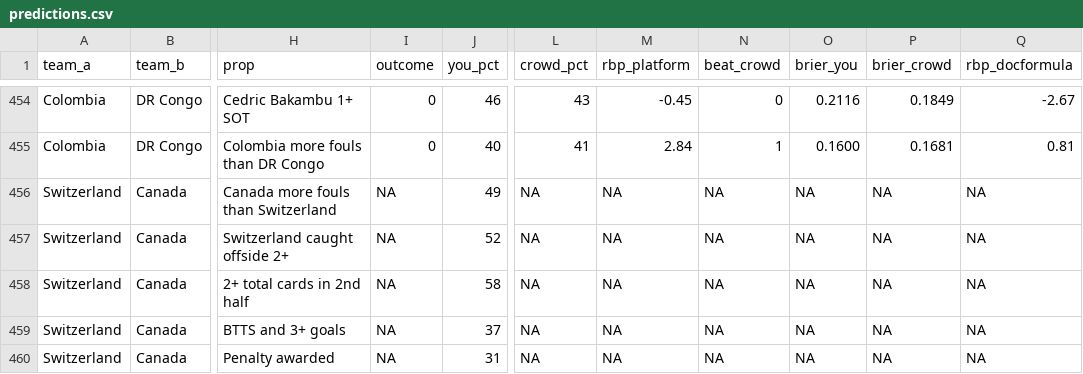
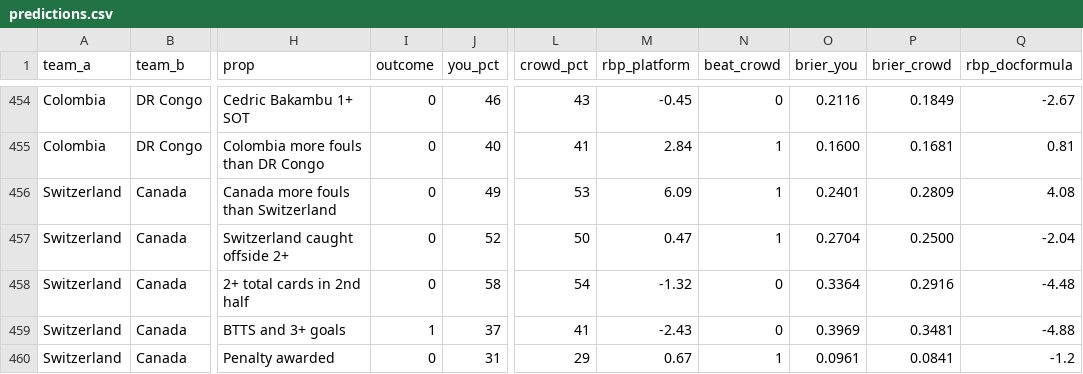
Before and after one commit to smeh25/jump-trading-probability-cup-2026, a CSV file: predictions.csv, drawn as a sheet; only a part is shown, gaps mark what is left out; the diff covers the shown part only; the diff names each change by its address in the sheet, - before the commit and + after, or states it on an @@ line.

Commit message:
updated M48

```diff
--- a/predictions.csv
+++ b/predictions.csv
-I456:I458 (outcome): NA
+I456:I458 (outcome): 0
-L456 (crowd_pct): NA
+L456 (crowd_pct): 53
-M456 (rbp_platform): NA
+M456 (rbp_platform): 6.09
-N456:N457 (beat_crowd): NA
+N456:N457 (beat_crowd): 1
-O456 (brier_you): NA
+O456 (brier_you): 0.2401
-P456 (brier_crowd): NA
+P456 (brier_crowd): 0.2809
-Q456 (rbp_docformula): NA
+Q456 (rbp_docformula): 4.08
-L457 (crowd_pct): NA
+L457 (crowd_pct): 50
-M457 (rbp_platform): NA
+M457 (rbp_platform): 0.47
-O457 (brier_you): NA
+O457 (brier_you): 0.2704
-P457 (brier_crowd): NA
+P457 (brier_crowd): 0.2500
-Q457 (rbp_docformula): NA
+Q457 (rbp_docformula): -2.04
-L458 (crowd_pct): NA
+L458 (crowd_pct): 54
-M458 (rbp_platform): NA
+M458 (rbp_platform): -1.32
-N458:N459 (beat_crowd): NA
+N458:N459 (beat_crowd): 0
-O458 (brier_you): NA
+O458 (brier_you): 0.3364
-P458 (brier_crowd): NA
+P458 (brier_crowd): 0.2916
-Q458 (rbp_docformula): NA
+Q458 (rbp_docformula): -4.48
-I459 (outcome): NA
+I459 (outcome): 1
-L459 (crowd_pct): NA
+L459 (crowd_pct): 41
-M459 (rbp_platform): NA
+M459 (rbp_platform): -2.43
-O459 (brier_you): NA
+O459 (brier_you): 0.3969
-P459 (brier_crowd): NA
+P459 (brier_crowd): 0.3481
-Q459 (rbp_docformula): NA
+Q459 (rbp_docformula): -4.88
-I460 (outcome): NA
+I460 (outcome): 0
-L460 (crowd_pct): NA
+L460 (crowd_pct): 29
-M460 (rbp_platform): NA
+M460 (rbp_platform): 0.67
-N460 (beat_crowd): NA
+N460 (beat_crowd): 1
-O460 (brier_you): NA
+O460 (brier_you): 0.0961
-P460 (brier_crowd): NA
+P460 (brier_crowd): 0.0841
-Q460 (rbp_docformula): NA
+Q460 (rbp_docformula): -1.2
```
Also changed, not shown: 105 edited cells elsewhere in this file.
